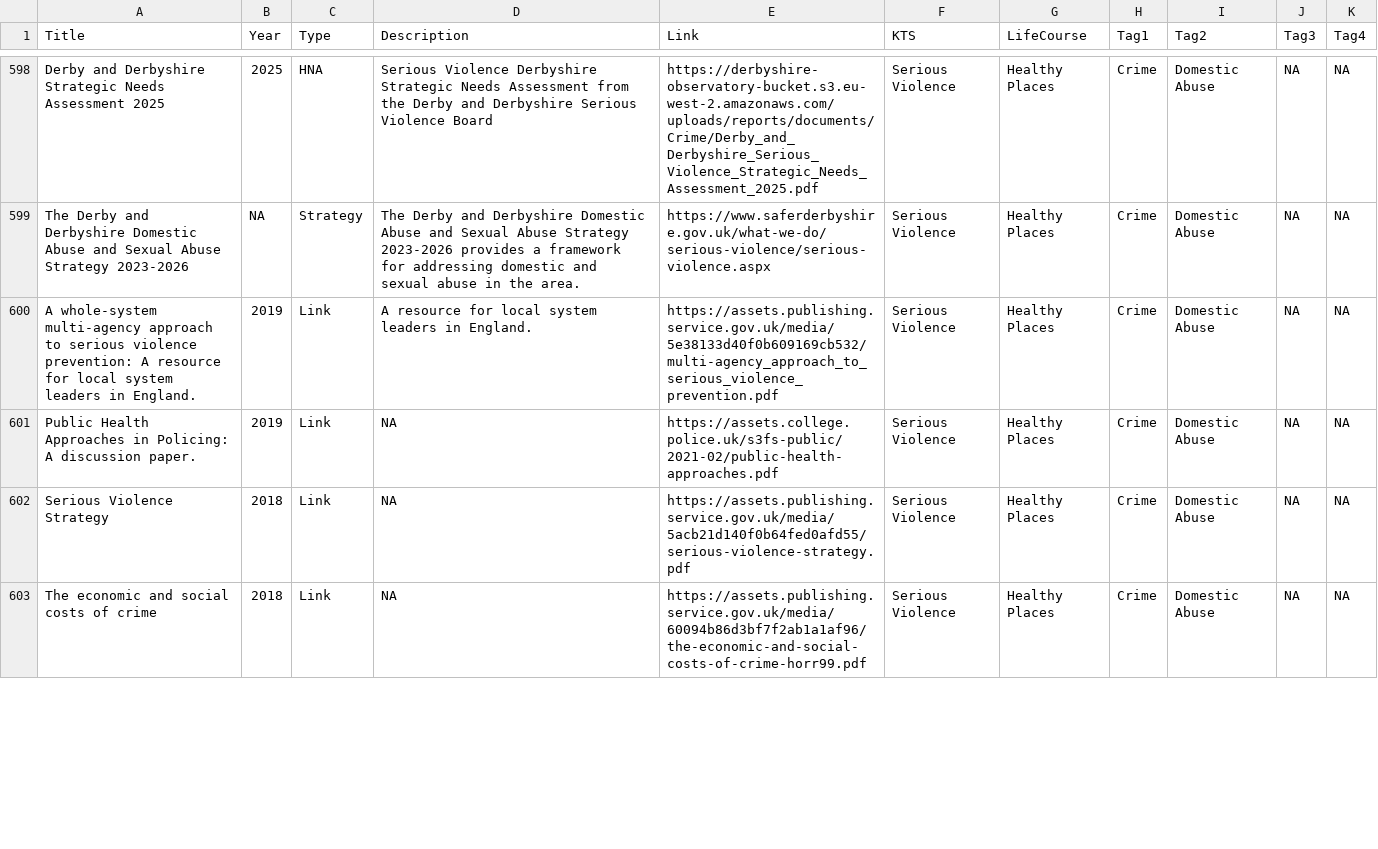
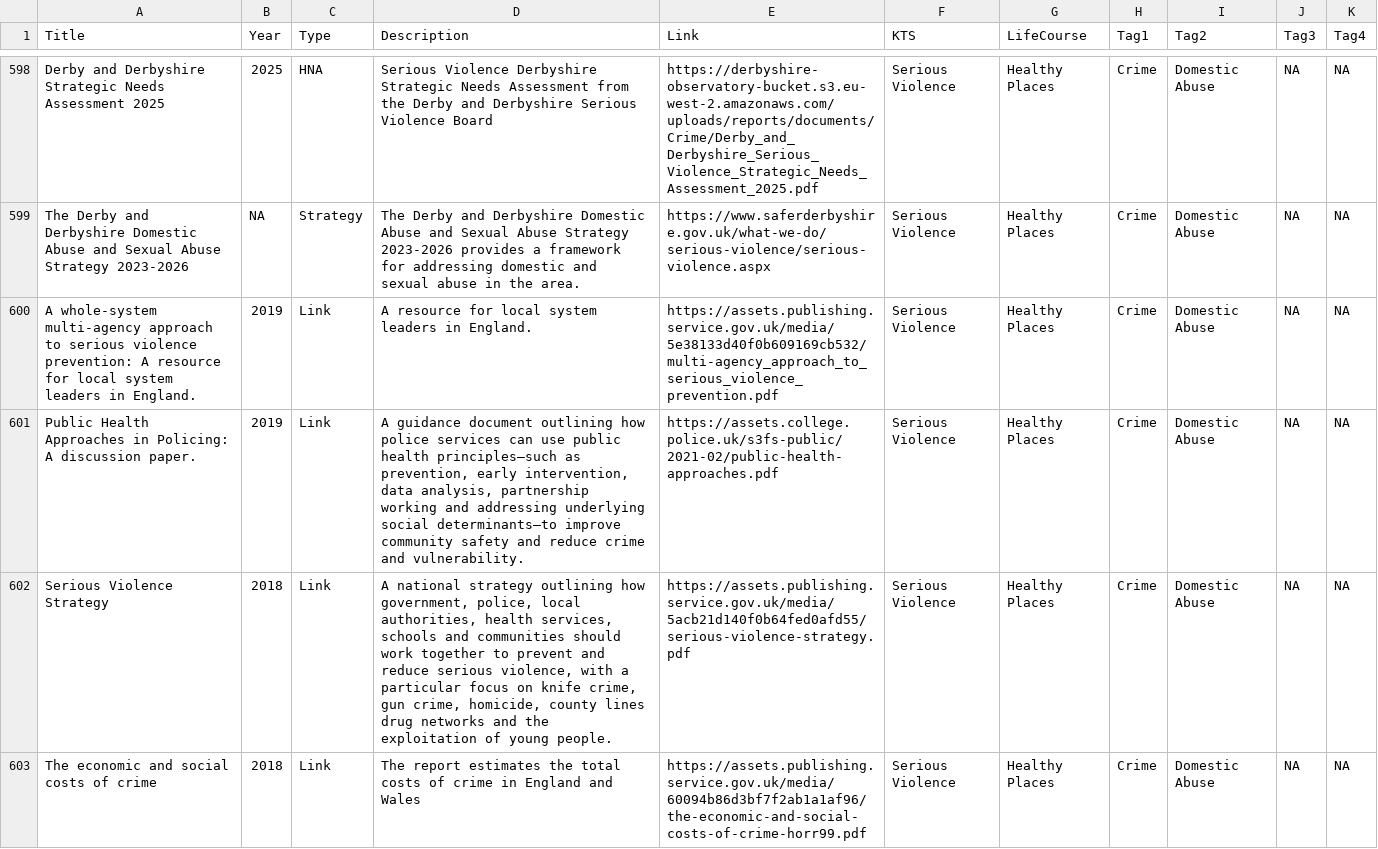
Before and after one commit to DerbyshireKIT/jsna-resources, a CSV file: resources_all.csv, drawn as a sheet; only a part is shown, gaps mark what is left out; the diff covers the shown part only; the diff names each change by its address in the sheet, - before the commit and + after, or states it on an @@ line.

Commit message:
Serious Violence

```diff
--- a/resources_all.csv
+++ b/resources_all.csv
-D601 (Description): NA
+D601 (Description): A guidance document outlining how police services can use public health principles—such as prevention, early intervention, data analysis, partnership working and addressing underlying social determinants—to improve community safety and reduce crime and vulnerability.
-D602 (Description): NA
+D602 (Description): A national strategy outlining how government, police, local authorities, health services, schools and communities should work together to prevent and reduce serious violence, with a particular focus on knife crime, gun crime, homicide, county lines drug networks and the exploitation of young people.
-D603 (Description): NA
+D603 (Description): The report estimates the total costs of crime in England and Wales
```
Also changed, not shown: 2 edited cells elsewhere in this file.
